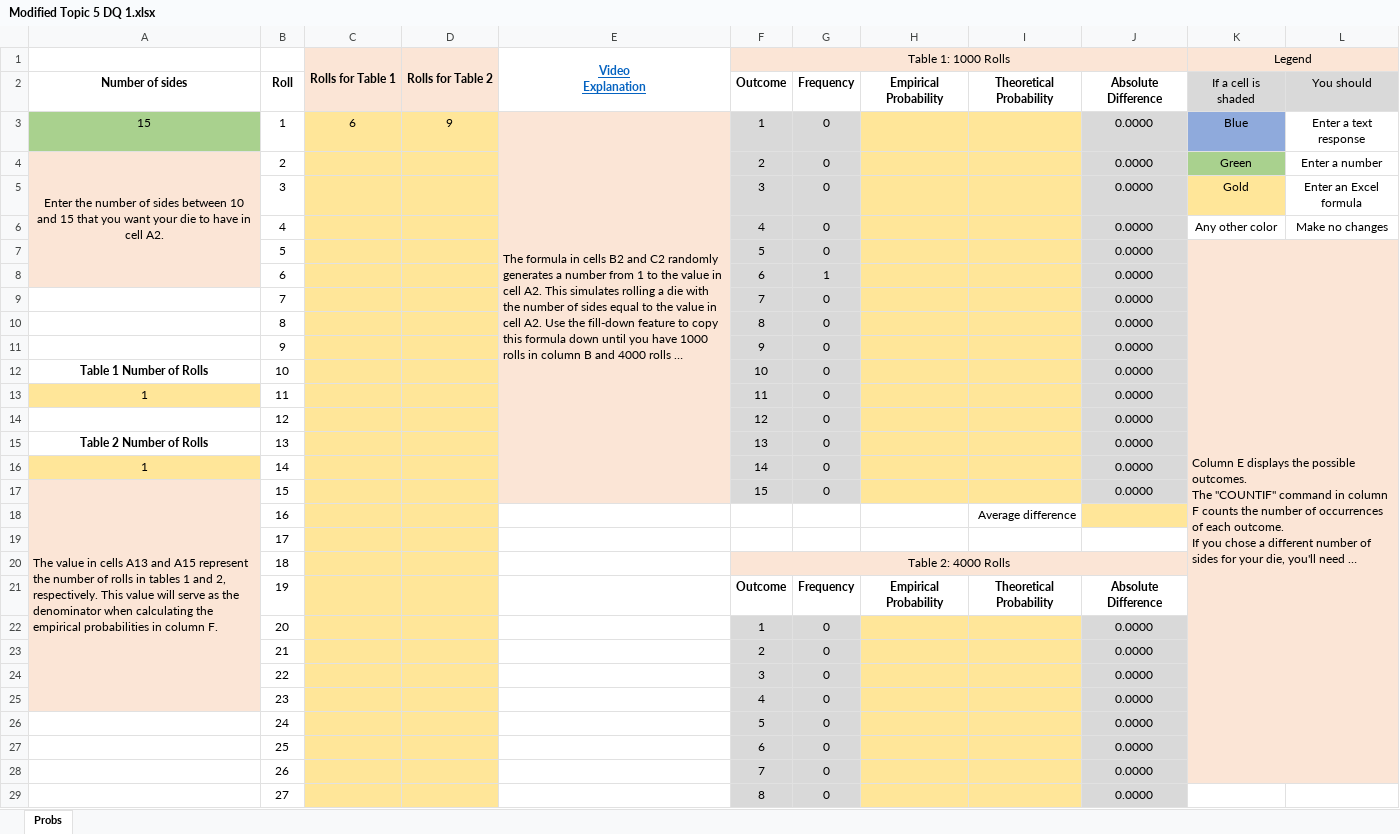
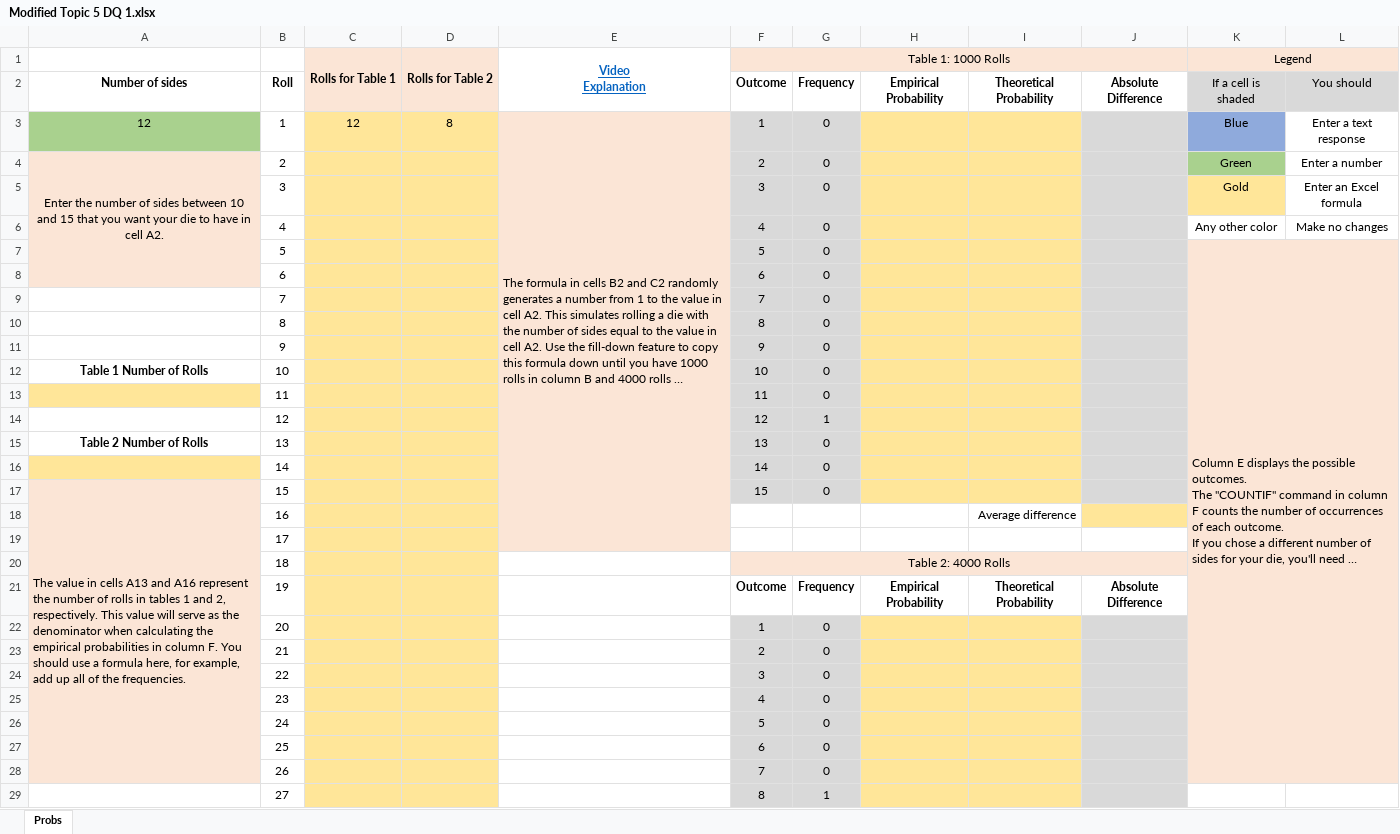
Before and after one commit to ketchers/Teaching, an Excel workbook: 144F20/Topic 5/Modified Topic 5 DQ 1.xlsx, sheet Probs, drawn as a sheet; only a part is shown; long unchanged cells end in …; values as stored, in another font and other column widths than the file's, no borders; charts and pictures and conditional formats not drawn; the diff covers the shown part only; the diff names each change by its address in the sheet, - before the commit and + after, or states it on an @@ line.

Commit message:
added grading

```diff
--- a/144F20/Topic 5/Modified Topic 5 DQ 1.xlsx (sheet Probs)
+++ b/144F20/Topic 5/Modified Topic 5 DQ 1.xlsx (sheet Probs)
-A3: 15
+A3: 12
-C3 (Rolls for Table 1): 6
+C3 (Rolls for Table 1): 12
-D3 (Rolls for Table 2): 9
+D3 (Rolls for Table 2): 8
-E3:E17 merged
+E3:E19 merged
-J3:J17: 0.0000
+J3:J17: (empty)
-G8: 1
+G8: 0
-A13: 1
+A13: (empty)
-G14: 0
+G14: 1
-A16: 1
+A16: (empty)
-A17: …A13 and A15 represent the number of rolls in tables 1 and 2, respectively. This value will serve as the denominator when calculating the empirical probabilities in column F.
+A17: …A13 and A16 represent the number of rolls in tables 1 and 2, respectively. This value will serve as the denominator when calculating the empirical probabilities in column F. You should use a formula here, for example, add up all of the frequencies.
-A17:A25 merged
+A17:A28 merged
-E18:E19 fill: none
+E18:E19 fill: #FBE5D6
-J22:J29: 0.0000
+J22:J29: (empty)
-A26:A28 fill: none
+A26:A28 fill: #FBE5D6
-G29: 0
+G29: 1
```
Also changed, not shown: 8 edited cells elsewhere in this sheet, charts or pictures.
